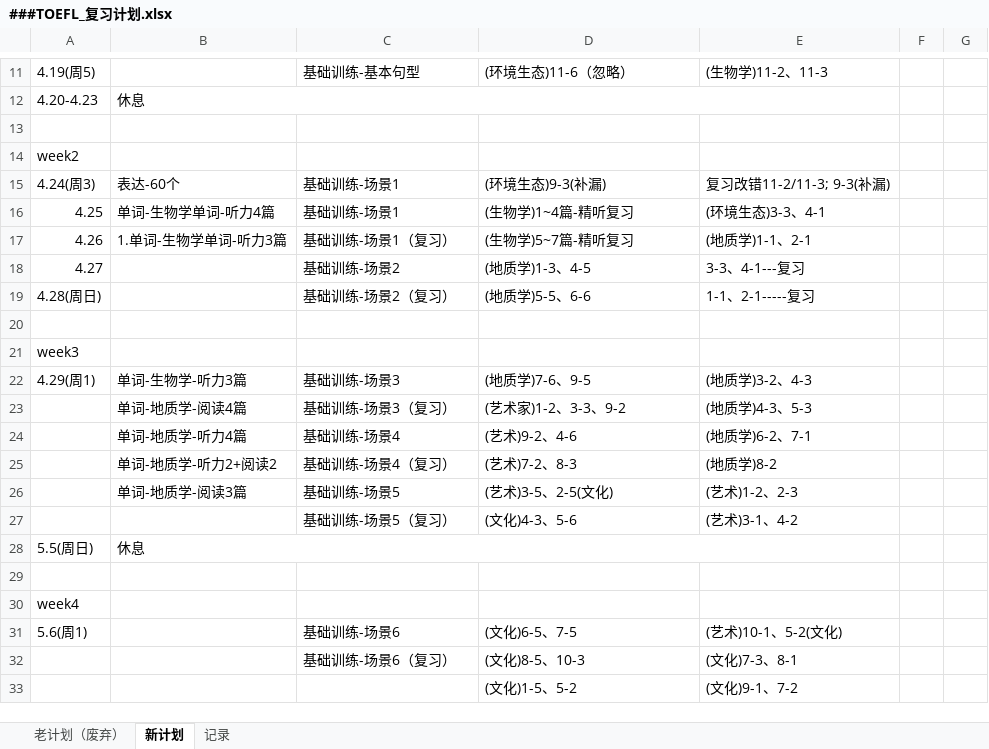
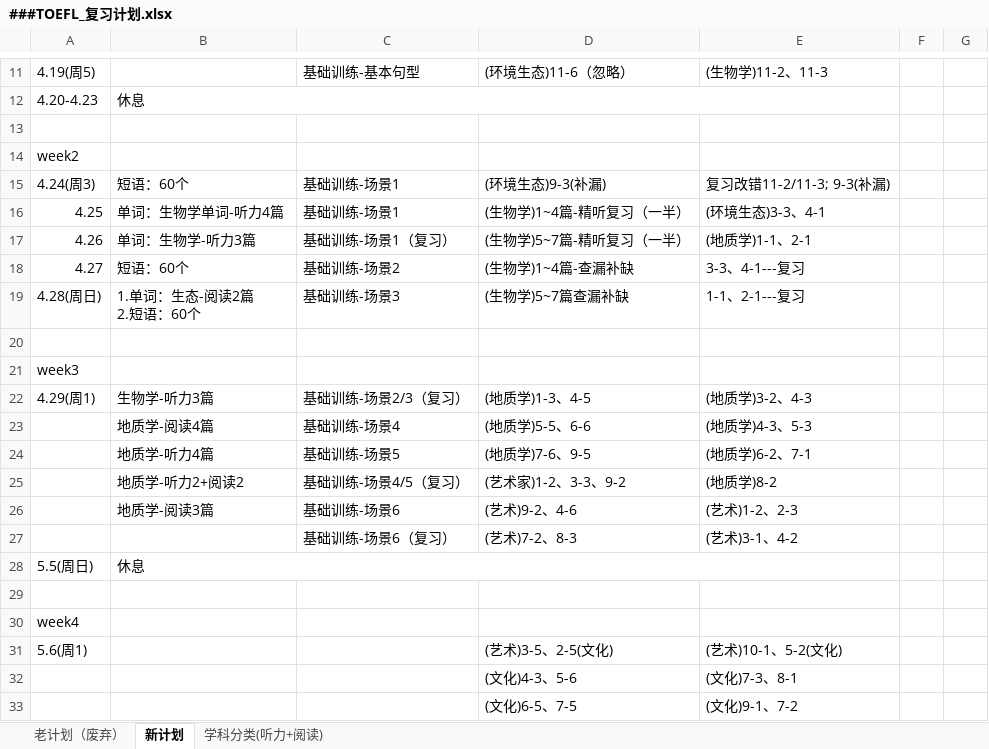
Before and after one commit to HiJody/TOFEL_STUDY, an Excel workbook: ###TOEFL_复习计划.xlsx, sheet 新计划, drawn as a sheet; only a part is shown, gaps mark what is left out; values as stored, in another font and other column widths than the file's, no cell formats; removed rows and columns are numbered as before the commit, all else as after; ↵ is a line break in a cell; the diff covers the shown part only; the diff names each change by its address in the sheet, - before the commit and + after, or states it on an @@ line.

```diff
--- a/###TOEFL_复习计划.xlsx (sheet 新计划)
+++ b/###TOEFL_复习计划.xlsx (sheet 新计划)
-sheet tab: 记录
+sheet tab: 学科分类(听力+阅读)
-B15: 表达-60个
+B15: 短语：60个
-B16: 单词-生物学单词-听力4篇
+B16: 单词：生物学单词-听力4篇
-D16: (生物学)1~4篇-精听复习
+D16: (生物学)1~4篇-精听复习（一半）
-B17: 1.单词-生物学单词-听力3篇
+B17: 单词：生物学-听力3篇
-D17: (生物学)5~7篇-精听复习
+D17: (生物学)5~7篇-精听复习（一半）
-B18: (empty)
+B18: 短语：60个
-D18: (地质学)1-3、4-5
+D18: (生物学)1~4篇-查漏补缺
-B19: (empty)
+B19: 1.单词：生态-阅读2篇 ↵ 2.短语：60个
-C19: 基础训练-场景2（复习）
+C19: 基础训练-场景3
-D19: (地质学)5-5、6-6
+D19: (生物学)5~7篇查漏补缺
-E19: 1-1、2-1-----复习
+E19: 1-1、2-1---复习
-B22: 单词-生物学-听力3篇
+B22: 生物学-听力3篇
-C22: 基础训练-场景3
+C22: 基础训练-场景2/3（复习）
-D22: (地质学)7-6、9-5
+D22: (地质学)1-3、4-5
-row 23:  | 单词-地质学-阅读4篇 | 基础训练-场景3（复习） | (艺术家)1-2、3-3、9-2 | (地质学)4-3、5-3
+row 23:  | 地质学-阅读4篇 | 基础训练-场景4 | (地质学)5-5、6-6 | (地质学)4-3、5-3
-B24: 单词-地质学-听力4篇
+B24: 地质学-听力4篇
-C24: 基础训练-场景4
+C24: 基础训练-场景5
-D24: (艺术)9-2、4-6
+D24: (地质学)7-6、9-5
-B25: 单词-地质学-听力2+阅读2
+B25: 地质学-听力2+阅读2
-C25: 基础训练-场景4（复习）
+C25: 基础训练-场景4/5（复习）
-D25: (艺术)7-2、8-3
+D25: (艺术家)1-2、3-3、9-2
-B26: 单词-地质学-阅读3篇
+B26: 地质学-阅读3篇
-C26: 基础训练-场景5
+C26: 基础训练-场景6
-D26: (艺术)3-5、2-5(文化)
+D26: (艺术)9-2、4-6
-C27: 基础训练-场景5（复习）
+C27: 基础训练-场景6（复习）
-D27: (文化)4-3、5-6
+D27: (艺术)7-2、8-3
-C31: 基础训练-场景6
+C31: (empty)
-D31: (文化)6-5、7-5
+D31: (艺术)3-5、2-5(文化)
-row 32:  |  | 基础训练-场景6（复习） | (文化)8-5、10-3 | (文化)7-3、8-1
+row 32:  |  |  | (文化)4-3、5-6 | (文化)7-3、8-1
-D33: (文化)1-5、5-2
+D33: (文化)6-5、7-5
```
Also changed, not shown: 2 added rows and 2 edited cells elsewhere in this sheet, sheet 学科分类(听力+阅读), cell formats.
